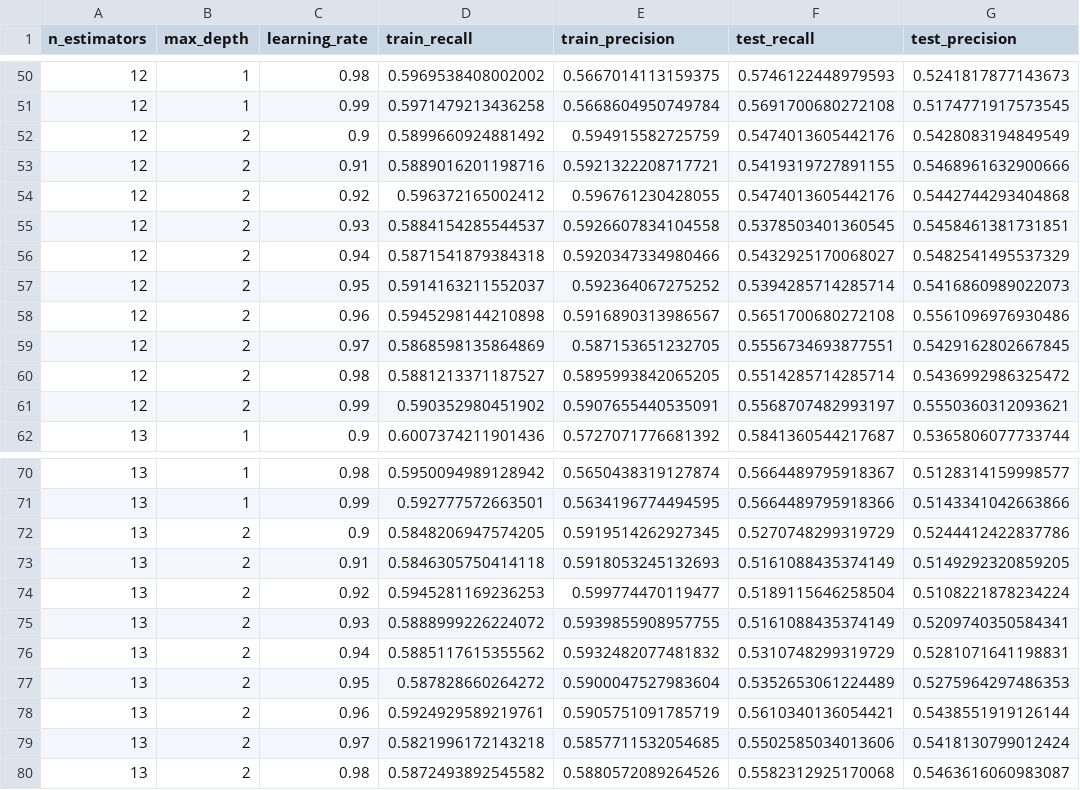
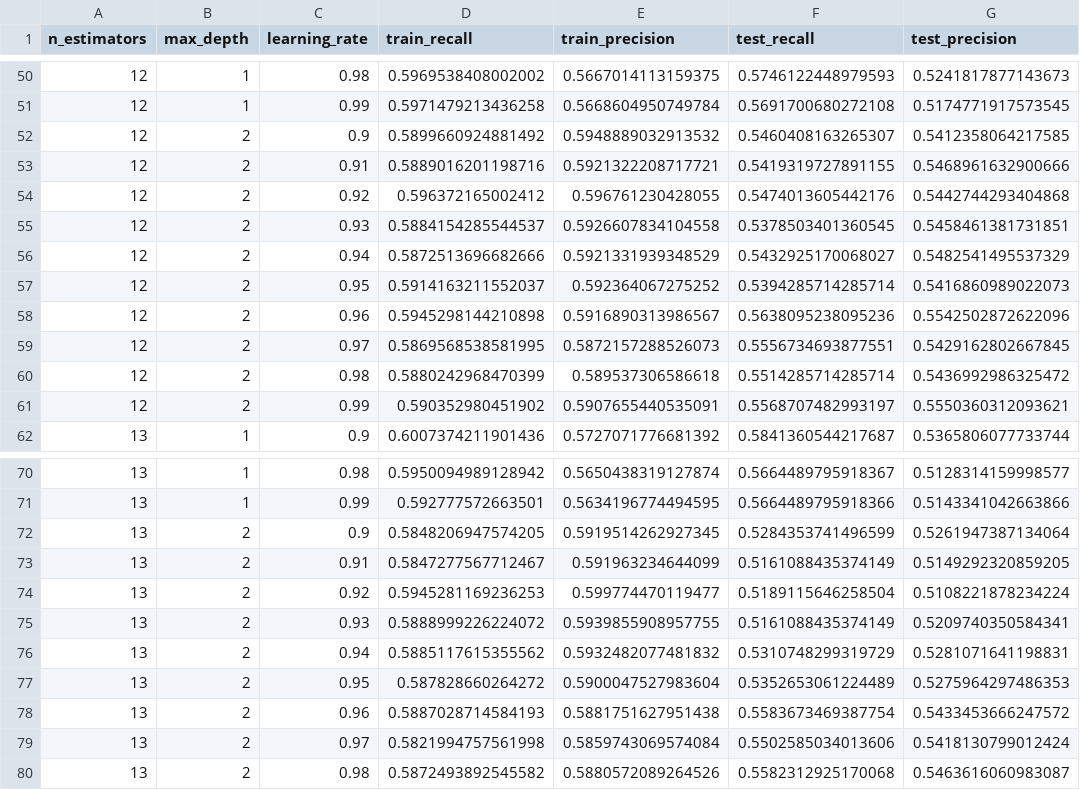
Before and after one commit to nehar2/heart_disease_prediction, a CSV file: output_cv/adaptive_boosting_cross_validation.csv, drawn as a sheet; only a part is shown, gaps mark what is left out; the diff covers the shown part only.

```diff
--- a/output_cv/adaptive_boosting_cross_validation.csv
+++ b/output_cv/adaptive_boosting_cross_validation.csv
@@ -51,3 +51,3 @@ n_estimators,max_depth,learning_rate,train_recall,train_precision,test_recall,te
 12,1,0.99,0.5971479213436258,0.5668604950749784,0.5691700680272108,0.5174771917573545
-12,2,0.9,0.5899660924881492,0.594915582725759,0.5474013605442176,0.5428083194849549
+12,2,0.9,0.5899660924881492,0.5948889032913532,0.5460408163265307,0.5412358064217585
 12,2,0.91,0.5889016201198716,0.5921322208717721,0.5419319727891155,0.5468961632900666
@@ -55,7 +55,7 @@ n_estimators,max_depth,learning_rate,train_recall,train_precision,test_recall,te
 12,2,0.93,0.5884154285544537,0.5926607834104558,0.5378503401360545,0.5458461381731851
-12,2,0.94,0.5871541879384318,0.5920347334980466,0.5432925170068027,0.5482541495537329
+12,2,0.94,0.5872513696682666,0.5921331939348529,0.5432925170068027,0.5482541495537329
 12,2,0.95,0.5914163211552037,0.592364067275252,0.5394285714285714,0.5416860989022073
-12,2,0.96,0.5945298144210898,0.5916890313986567,0.5651700680272108,0.5561096976930486
-12,2,0.97,0.5868598135864869,0.587153651232705,0.5556734693877551,0.5429162802667845
-12,2,0.98,0.5881213371187527,0.5895993842065205,0.5514285714285714,0.5436992986325472
+12,2,0.96,0.5945298144210898,0.5916890313986567,0.5638095238095236,0.5542502872622096
+12,2,0.97,0.5869568538581995,0.5872157288526073,0.5556734693877551,0.5429162802667845
+12,2,0.98,0.5880242968470399,0.589537306586618,0.5514285714285714,0.5436992986325472
 12,2,0.99,0.590352980451902,0.5907655440535091,0.5568707482993197,0.5550360312093621
@@ -71,4 +71,4 @@ n_estimators,max_depth,learning_rate,train_recall,train_precision,test_recall,te
 13,1,0.99,0.592777572663501,0.5634196774494595,0.5664489795918366,0.5143341042663866
-13,2,0.9,0.5848206947574205,0.5919514262927345,0.5270748299319729,0.5244412422837786
-13,2,0.91,0.5846305750414118,0.5918053245132693,0.5161088435374149,0.5149292320859205
+13,2,0.9,0.5848206947574205,0.5919514262927345,0.5284353741496599,0.5261947387134064
+13,2,0.91,0.5847277567712467,0.591963234644099,0.5161088435374149,0.5149292320859205
 13,2,0.92,0.5945281169236253,0.599774470119477,0.5189115646258504,0.5108221878234224
@@ -77,4 +77,4 @@ n_estimators,max_depth,learning_rate,train_recall,train_precision,test_recall,te
 13,2,0.95,0.587828660264272,0.5900047527983604,0.5352653061224489,0.5275964297486353
-13,2,0.96,0.5924929589219761,0.5905751091785719,0.5610340136054421,0.5438551919126144
-13,2,0.97,0.5821996172143218,0.5857711532054685,0.5502585034013606,0.5418130799012424
+13,2,0.96,0.5887028714584193,0.5881751627951438,0.5583673469387754,0.5433453666247572
+13,2,0.97,0.5821994757561998,0.5859743069574084,0.5502585034013606,0.5418130799012424
 13,2,0.98,0.5872493892545582,0.5880572089264526,0.5582312925170068,0.5463616060983087
```
Also changed, not shown: 35 edited cells elsewhere in this file, output_data/heart_disease_data_x_test.csv, 32 other files.
